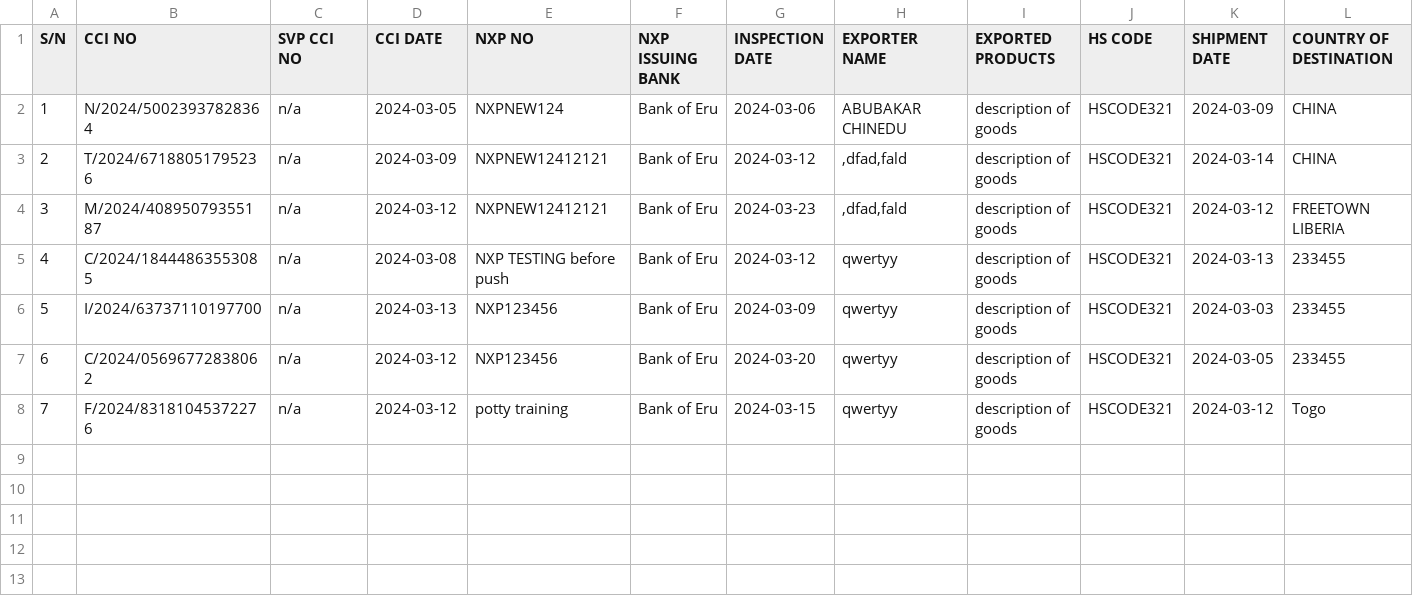
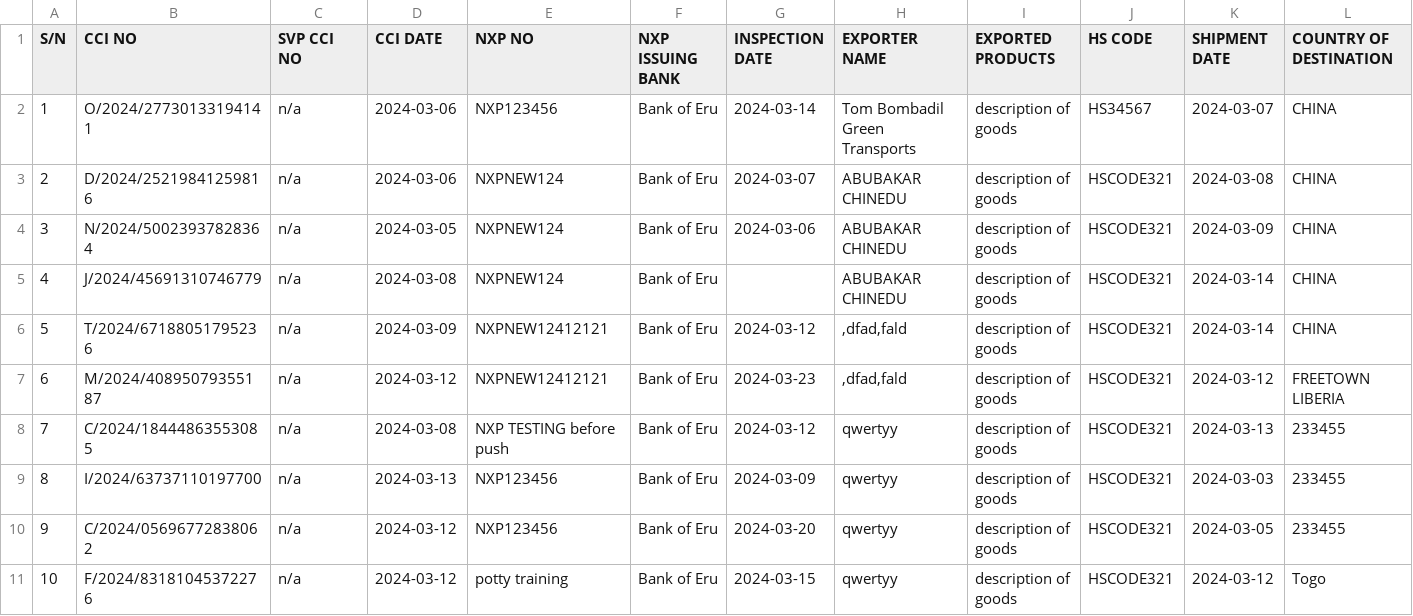
Before and after one commit to gmirilla/holborn, a CSV file: public/files/download.csv, drawn as a sheet; only a part is shown; addresses are those after the commit; rows hold the shown columns only; the diff names each change by its address in the sheet, - before the commit and + after, or states it on an @@ line.

```diff
--- a/public/files/download.csv
+++ b/public/files/download.csv
+row 2: 1 | O/2024/27730133194141 | n/a | 2024-03-06 | NXP123456 | Bank of Eru | 2024-03-14 | Tom Bombadil Green Transports | description of goods | HS34567 | 2024-03-07 | CHINA
+row 3: 2 | D/2024/25219841259816 | n/a | 2024-03-06 | NXPNEW124 | Bank of Eru | 2024-03-07 | ABUBAKAR CHINEDU | description of goods | HSCODE321 | 2024-03-08 | CHINA
@@ column A (S/N) renumbered from row 4 down @@
+row 5: 4 | J/2024/45691310746779 | n/a | 2024-03-08 | NXPNEW124 | Bank of Eru |  | ABUBAKAR CHINEDU | description of goods | HSCODE321 | 2024-03-14 | CHINA
```
Also changed, not shown: 1 other file.
